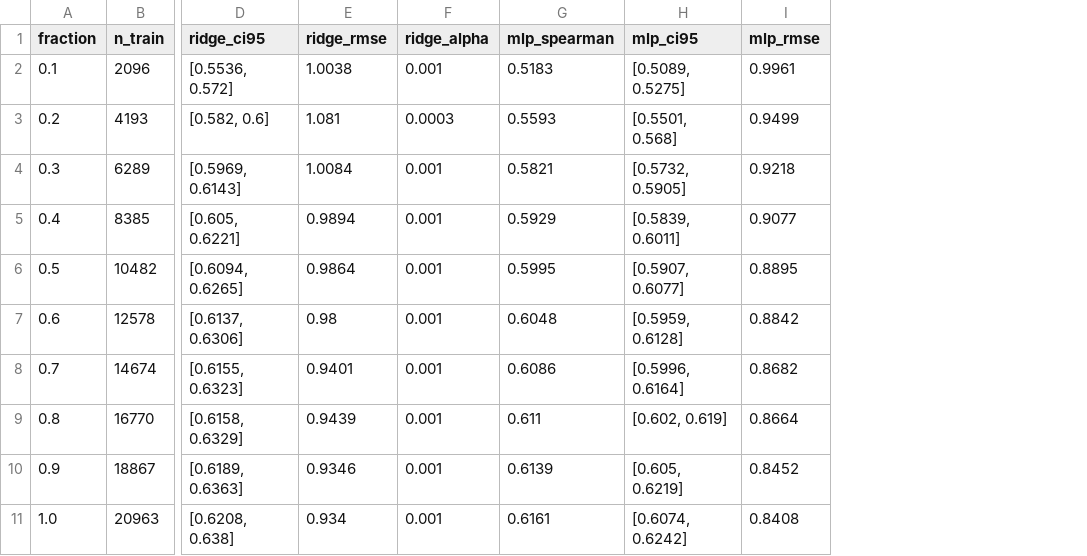
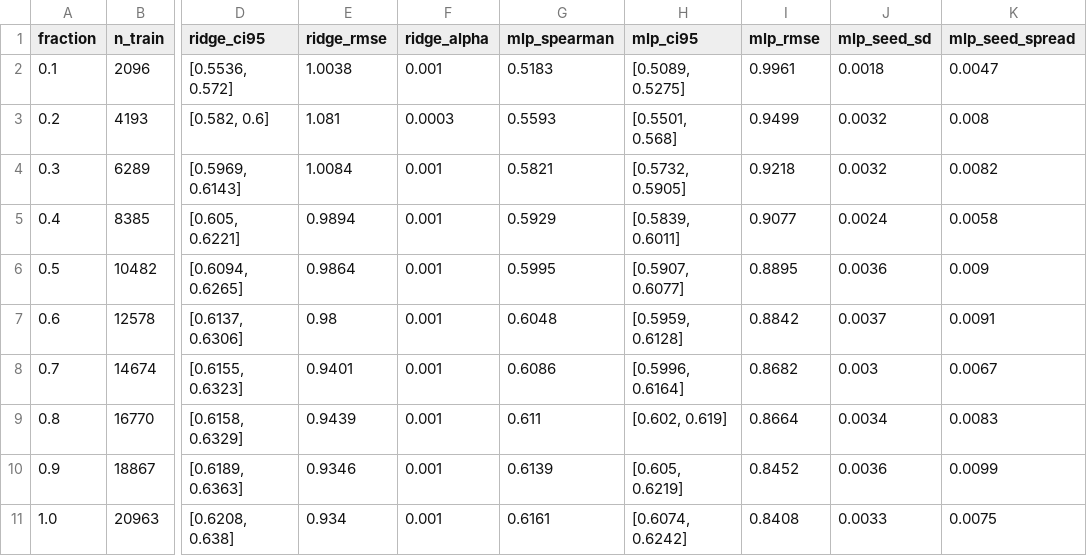
Before and after one commit to fakenice/esm2-flu-s, a CSV file: results/learning_curve.csv, drawn as a sheet; only a part is shown, gaps mark what is left out; the diff names each change by its address in the sheet, - before the commit and + after, or states it on an @@ line.

Commit message:
E5: derive the MLP control tolerance from measured seed scatter
The 100% control gate allowed a 0.01 deviation, which is nearly as wide as the
headline ridge-minus-MLP gap (0.0136) it is supposed to leave interpretable: the
gate could pass while the claim was already swallowed. The tolerance is now
min(0.01, max(2 * seed sd at 100%, 0.002)) = 0.0066 measured in this same run,
and per-fraction seed sd/spread plus tolerance_vs_headline_gap (0.4853) are
written into the artifacts so the reader can check the gate is smaller than the
effect.

Full replay passes and moves nothing: all ten pre-existing columns of
learning_curve.csv are character-identical to the committed version (ridge
+0.6297 exact, MLP +0.6161 vs reported +0.6166), only the two new columns appear.

Docs sync: README E5 states the derived gate instead of 0.01; DECISIONS gains
11-12; the changelog records that the 2026-11-18 entry's "tolerance 0.01" stays
as the then-current record rather than being edited. The untracked resume memo
(一页结论.md, gitignored by this repo's own choice) was updated to match.

```diff
--- a/results/learning_curve.csv
+++ b/results/learning_curve.csv
+column J (mlp_seed_sd), rows 2-11: 0.0018 | 0.0032 | 0.0032 | 0.0024 | 0.0036 | 0.0037 | 0.003 | 0.0034 | 0.0036 | 0.0033
+column K (mlp_seed_spread), rows 2-11: 0.0047 | 0.008 | 0.0082 | 0.0058 | 0.009 | 0.0091 | 0.0067 | 0.0083 | 0.0099 | 0.0075
```
Also changed, not shown: 6 other files.
